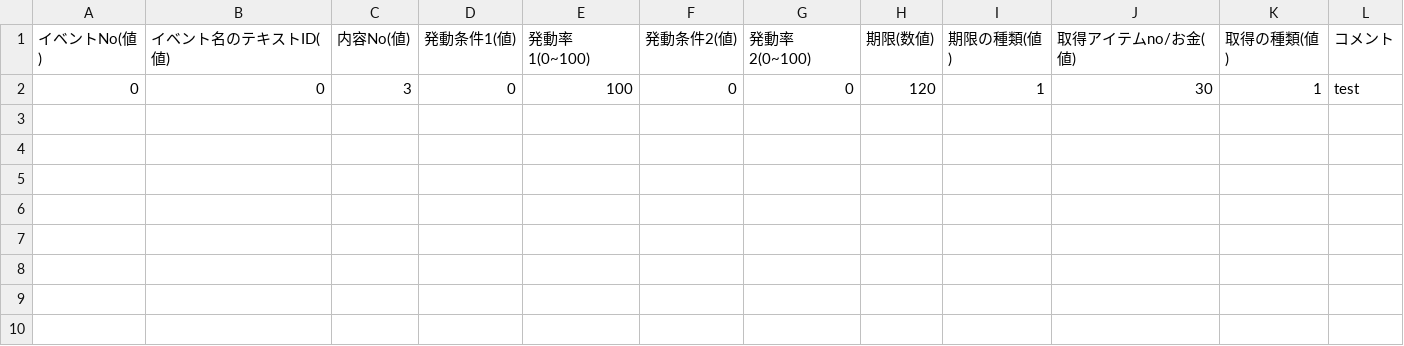
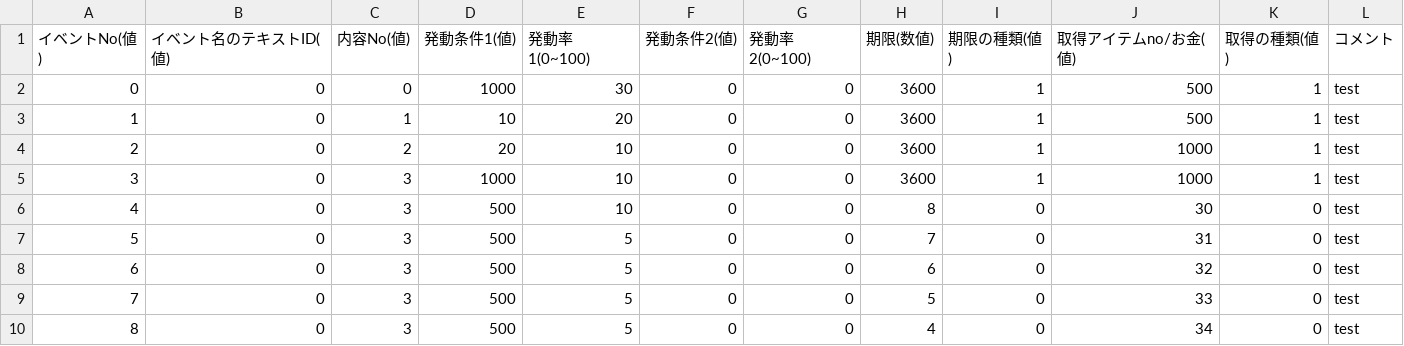
Before and after one commit to kuronokurujp/tenpura_ios, a CSV file: tenpura/Resources/data/eventDataList.csv, drawn as a sheet.

```diff
--- a/tenpura/Resources/data/eventDataList.csv
+++ b/tenpura/Resources/data/eventDataList.csv
@@ -1,2 +1,10 @@
 イベントNo(値),イベント名のテキストID(値),内容No(値),発動条件1(値),発動率1(0~100),発動条件2(値),発動率2(0~100),期限(数値),期限の種類(値),取得アイテムno/お金(値),取得の種類(値),コメント
-0,0,3,0,100,0,0,120,1,30,1,test
+0,0,0,1000,30,0,0,3600,1,500,1,test
+1,0,1,10,20,0,0,3600,1,500,1,test
+2,0,2,20,10,0,0,3600,1,1000,1,test
+3,0,3,1000,10,0,0,3600,1,1000,1,test
+4,0,3,500,10,0,0,8,0,30,0,test
+5,0,3,500,5,0,0,7,0,31,0,test
+6,0,3,500,5,0,0,6,0,32,0,test
+7,0,3,500,5,0,0,5,0,33,0,test
+8,0,3,500,5,0,0,4,0,34,0,test
```
Also changed, not shown: tenpura/Resources/data/itemList.csv, tenpura/Resources/data/missionListData.csv, 48 other files.
